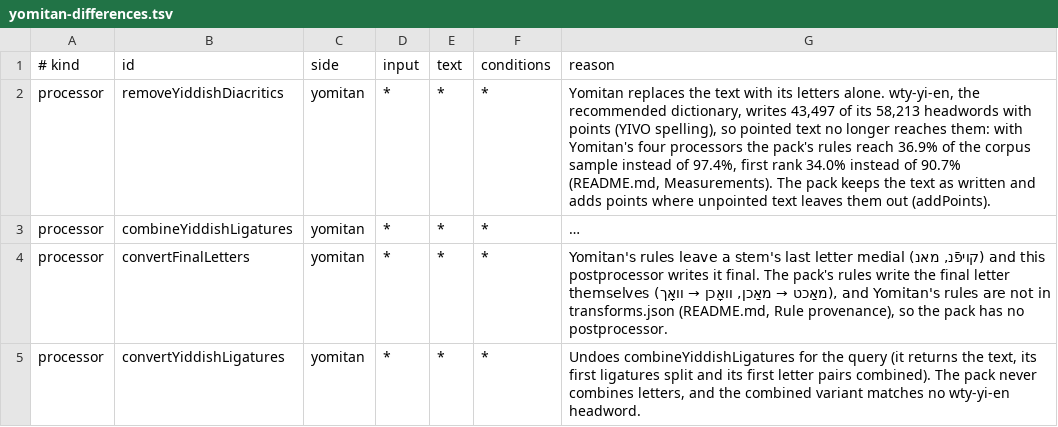
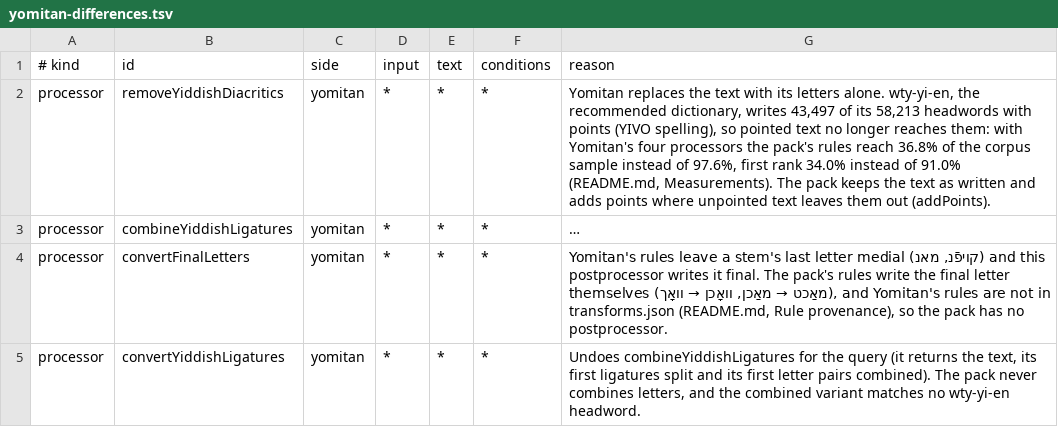
Before and after one commit to bee-san/hoshidicts, a TSV file: languages/yi/sources/yomitan-differences.tsv, drawn as a sheet; long unchanged cells end in …; the diff names each change by its address in the sheet, - before the commit and + after, or states it on an @@ line.

Commit message:
yi: fixes from the first audit (audit-hachi-lang-yi)
Stricter measurement judge (inflection references, 173 hand-decided
homographs in sources/preferred-lemmas.tsv) and an unpointed Wikipedia
measurement (measure.py wiki); addPoints keys for alef before וו and
for ש, the 512-variant limit, a key test for every pointed form; an
unpointed whole-word transform for tied frequent words (זאל → זאָל);
participles without גע- after unstressed prefixes and -ירט, declined;
-ענען needs a three-letter stem; no separable צו after זאָג-/גיי-; plural
vowel changes first (ווערטער → וואָרט); tests for every reading, prefix,
setting and condition the audit could delete unnoticed; README
re-measured, with unpointed timings and the remaining gaps counted.

```diff
--- a/languages/yi/sources/yomitan-differences.tsv
+++ b/languages/yi/sources/yomitan-differences.tsv
-G2 (reason): …rules reach 36.9% of the corpus sample instead of 97.4%, first rank 34.0% instead of 90.7% (README.md, Measurements).…
+G2 (reason): …rules reach 36.8% of the corpus sample instead of 97.6%, first rank 34.0% instead of 91.0% (README.md, Measurements).…
```
Also changed, not shown: 15 other files.
